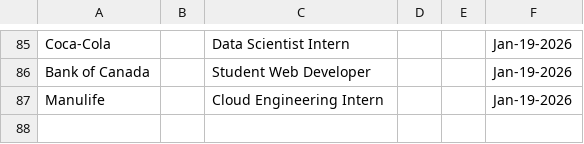
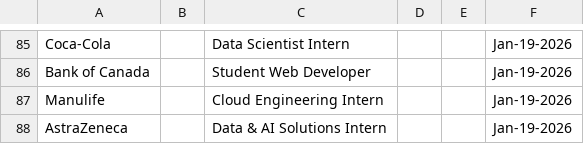
Before and after one commit to Ctrl-Sky/automated-groq-job-application, a CSV file: outputs/jobs_applied_to.csv, drawn as a sheet; only a part is shown, gaps mark what is left out.

```diff
--- a/outputs/jobs_applied_to.csv
+++ b/outputs/jobs_applied_to.csv
@@ -87 +87,2 @@ Bank of Canada,,Student Web Developer,,,Jan-19-2026
 Manulife,,Cloud Engineering Intern,,,Jan-19-2026
+AstraZeneca,,Data & AI Solutions Intern,,,Jan-19-2026
```
Also changed, not shown: 7 other files.
